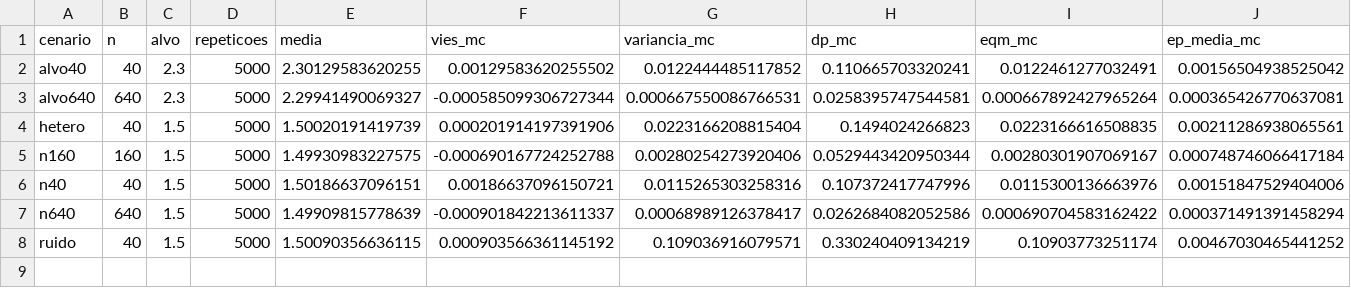
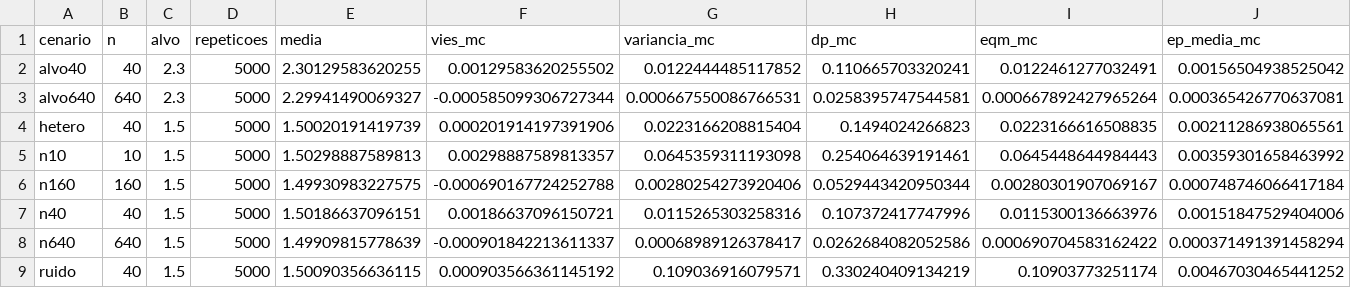
Before and after one commit to mgaldino/lab-regressao-aula, a CSV file: 2026/lab-regressao-aula/projeto_agna/output/aula_07/resumo_monte_carlo.csv, drawn as a sheet; the diff names each change by its address in the sheet, - before the commit and + after, or states it on an @@ line.

```diff
--- a/2026/lab-regressao-aula/projeto_agna/output/aula_07/resumo_monte_carlo.csv
+++ b/2026/lab-regressao-aula/projeto_agna/output/aula_07/resumo_monte_carlo.csv
+row 5: n10 | 10 | 1.5 | 5000 | 1.50298887589813 | 0.00298887589813357 | 0.0645359311193098 | 0.254064639191461 | 0.0645448644984443 | 0.00359301658463992
```
Also changed, not shown: 2026/lab-regressao-aula/projeto_agna/output/aula_07/laboratorio/validacao_monte_carlo.csv, 2026/lab-regressao-aula/projeto_agna/output/aula_07/validacao_monte_carlo.csv, 26 other files.
